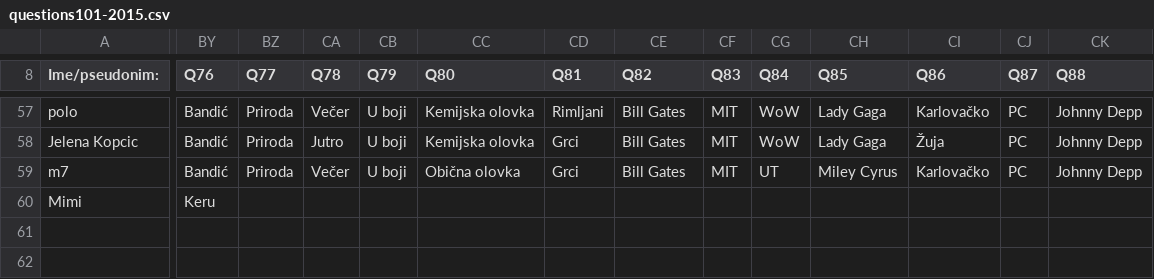
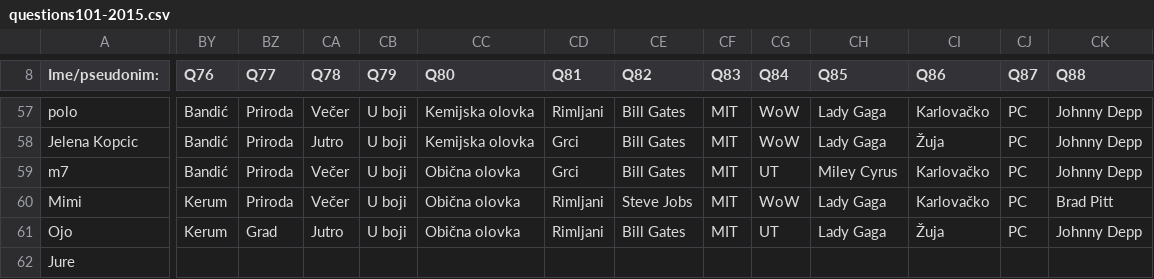
Before and after one commit to AlterEgogo/AI-MachineLearning-Studies, a CSV file: data/questions101-2015.csv, drawn as a sheet; only a part is shown, gaps mark what is left out; rows hold the shown columns only; the diff covers the shown part only; the diff names each change by its address in the sheet, - before the commit and + after, or states it on an @@ line.

```diff
--- a/data/questions101-2015.csv
+++ b/data/questions101-2015.csv
-BY60 (Q76): Keru
+BY60 (Q76): Kerum
-BZ60 (Q77): (empty)
+BZ60 (Q77): Priroda
-CA60 (Q78): (empty)
+CA60 (Q78): Večer
-CB60 (Q79): (empty)
+CB60 (Q79): U boji
-CC60 (Q80): (empty)
+CC60 (Q80): Obična olovka
-CD60 (Q81): (empty)
+CD60 (Q81): Rimljani
-CE60 (Q82): (empty)
+CE60 (Q82): Steve Jobs
-CF60 (Q83): (empty)
+CF60 (Q83): MIT
-CG60 (Q84): (empty)
+CG60 (Q84): WoW
-CH60 (Q85): (empty)
+CH60 (Q85): Lady Gaga
-CI60 (Q86): (empty)
+CI60 (Q86): Karlovačko
-CJ60 (Q87): (empty)
+CJ60 (Q87): PC
-CK60 (Q88): (empty)
+CK60 (Q88): Brad Pitt
+row 61: Ojo | Kerum | Grad | Jutro | U boji | Obična olovka | Rimljani | Bill Gates | MIT | UT | Lady Gaga | Žuja | PC | Johnny Depp
+row 62: Jure
```
Also changed, not shown: 13 edited cells elsewhere in this file.
